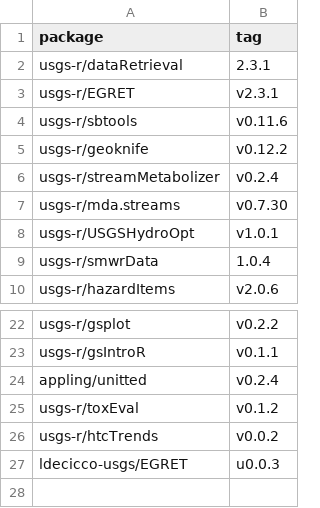
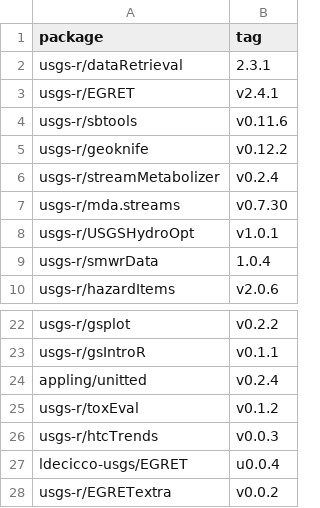
Before and after one commit to USGS-R/grantools, a TSV file: gran_source_list.tsv, drawn as a sheet; only a part is shown, gaps mark what is left out.

Commit message:
EGRET, htcTrends, usgsEGRET, EGRETextra.

```diff
--- a/gran_source_list.tsv
+++ b/gran_source_list.tsv
@@ -2,3 +2,3 @@ package	tag
 usgs-r/dataRetrieval	2.3.1
-usgs-r/EGRET	v2.3.1
+usgs-r/EGRET	v2.4.1
 usgs-r/sbtools	v0.11.6
@@ -25,3 +25,4 @@ appling/unitted	v0.2.4
 usgs-r/toxEval	v0.1.2
-usgs-r/htcTrends	v0.0.2
-ldecicco-usgs/EGRET	u0.0.3
+usgs-r/htcTrends	v0.0.3
+ldecicco-usgs/EGRET	u0.0.4
+usgs-r/EGRETextra	v0.0.2
```
